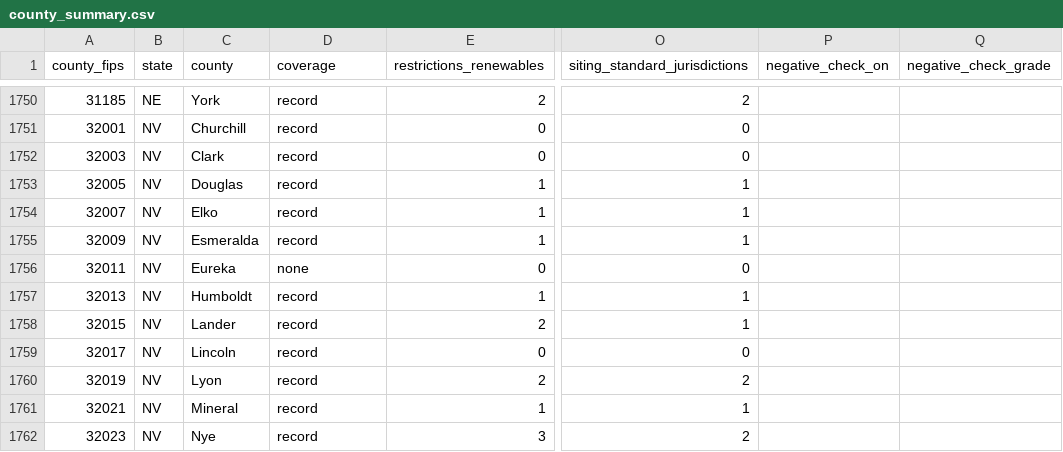
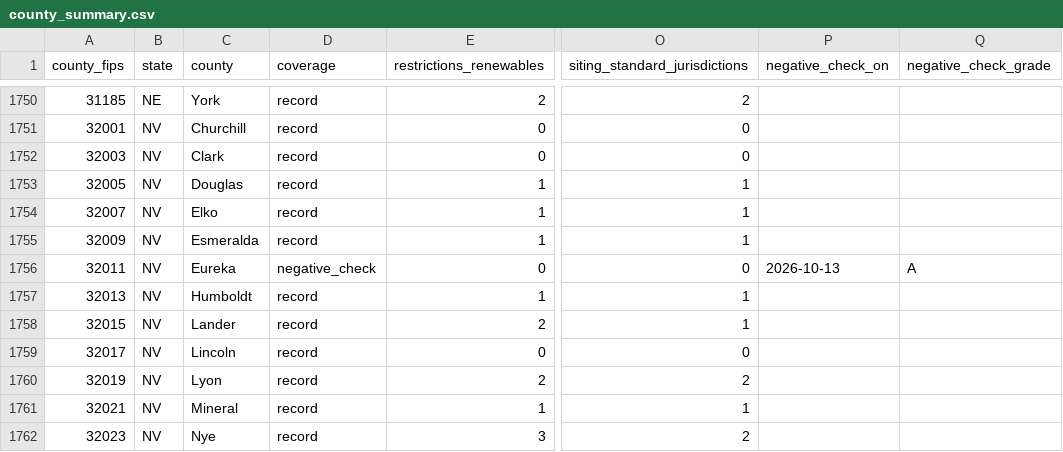
Before and after one commit to pricephillips/renewable-opposition, a CSV file: data/processed/county_summary.csv, drawn as a sheet; only a part is shown, gaps mark what is left out; the diff names each change by its address in the sheet, - before the commit and + after, or states it on an @@ line.

```diff
--- a/data/processed/county_summary.csv
+++ b/data/processed/county_summary.csv
-D1756 (coverage): none
+D1756 (coverage): negative_check
-P1756 (negative_check_on): (empty)
+P1756 (negative_check_on): 2026-10-13
-Q1756 (negative_check_grade): (empty)
+Q1756 (negative_check_grade): A
```
Also changed, not shown: data/review/examination_worklist.csv, 21 other files.
